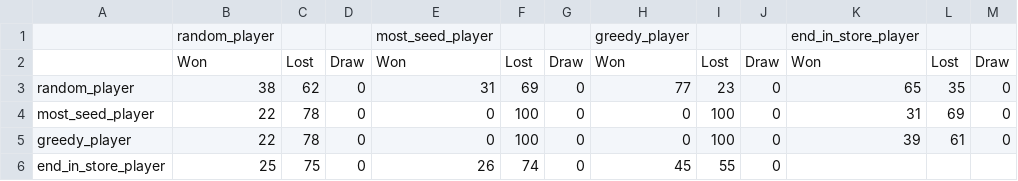
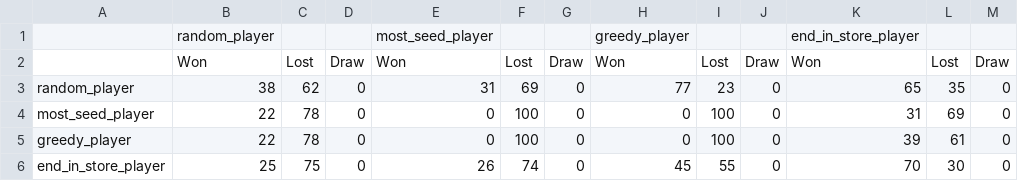
Before and after one commit to ziedt/Kalah, a CSV file: compare-strategies.csv, drawn as a sheet.

Commit message:
Update compare-strategies.csv

```diff
--- a/compare-strategies.csv
+++ b/compare-strategies.csv
@@ -5,2 +5,2 @@
 "greedy_player",22,78,0,0,100,0,0,100,0,39,61,0
-"end_in_store_player",25,75,0,26,74,0,45,55,0
+"end_in_store_player",25,75,0,26,74,0,45,55,0,70,30,0
```
